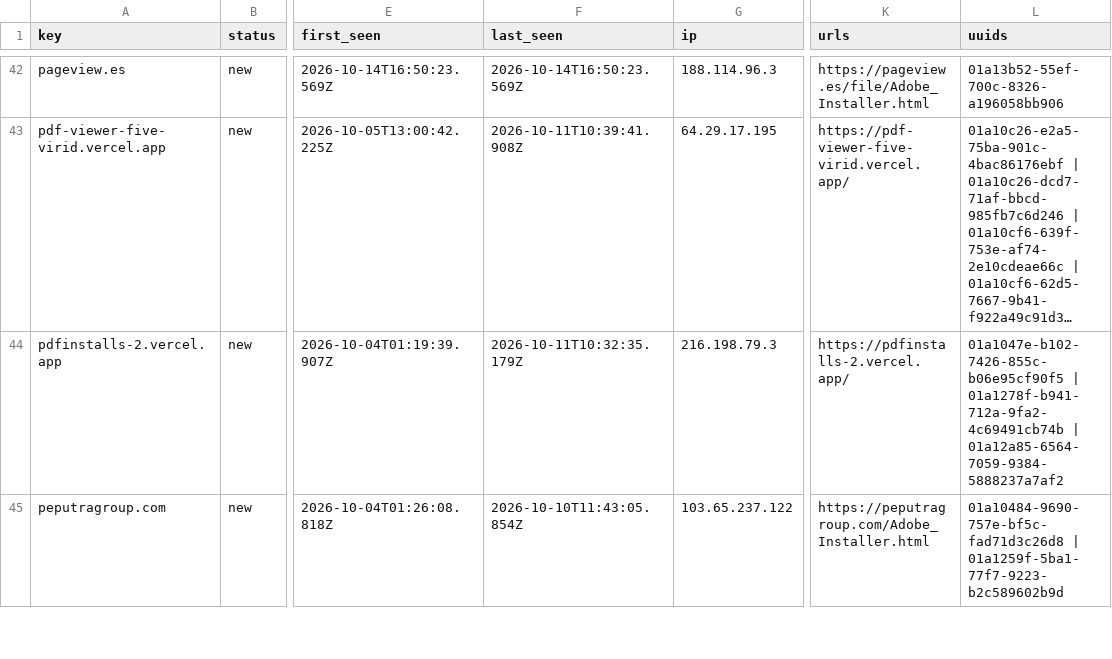
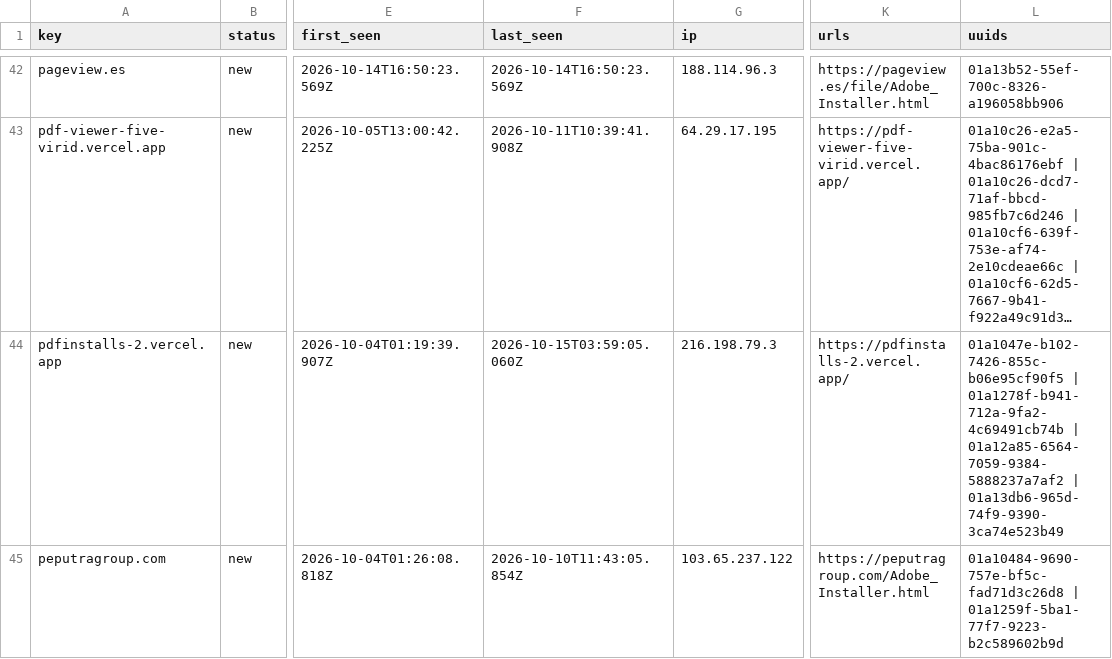
Before and after one commit to nullwhire/Csuite-collector, a CSV file: iocs.csv, drawn as a sheet; only a part is shown, gaps mark what is left out; long unchanged cells end in …; the diff covers the shown part only; the diff names each change by its address in the sheet, - before the commit and + after, or states it on an @@ line.

```diff
--- a/iocs.csv
+++ b/iocs.csv
-F44 (last_seen): 2026-10-11T10:32:35.179Z
+F44 (last_seen): 2026-10-15T03:59:05.060Z
-L44 (uuids): …| 01a12a85-6564-7059-9384-5888237a7af2
+L44 (uuids): …| 01a12a85-6564-7059-9384-5888237a7af2 | 01a13db6-965d-74f9-9390-3ca74e523b49
```
Also changed, not shown: 2 edited cells elsewhere in this file, 2 other files.
